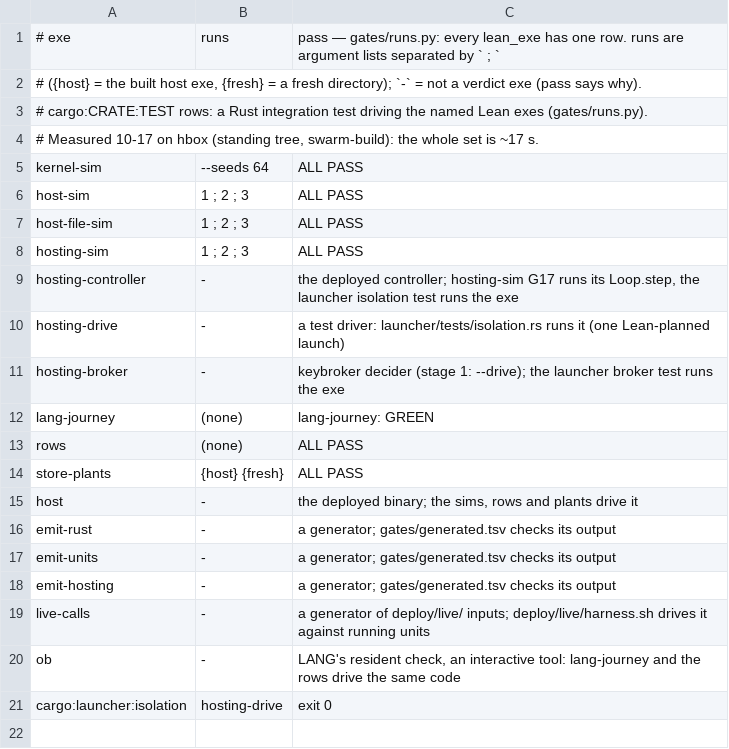
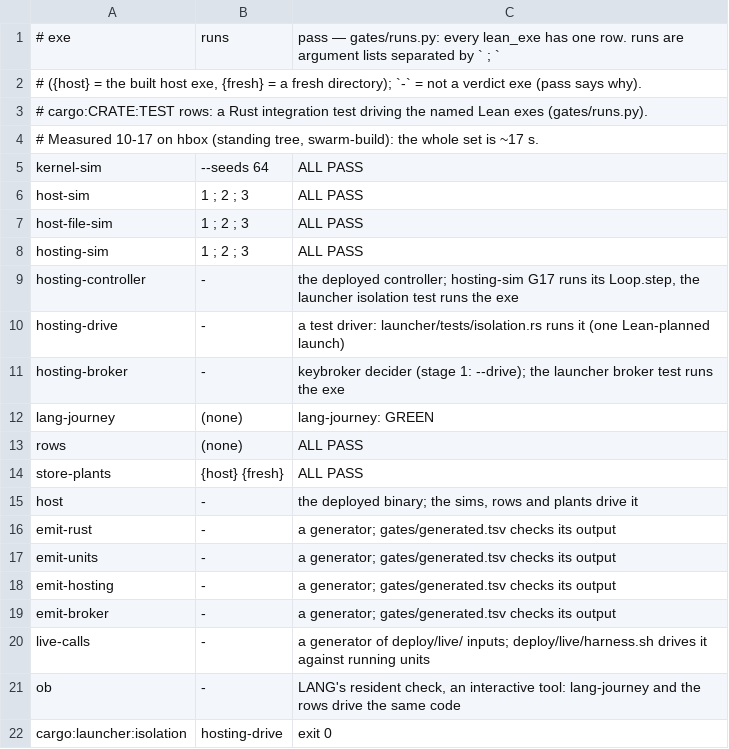
Before and after one commit to emberian/nanodregg, a TSV file: gates/runs.tsv, drawn as a sheet.

```diff
--- a/gates/runs.tsv
+++ b/gates/runs.tsv
@@ -18,2 +18,3 @@ emit-units	-	a generator; gates/generated.tsv checks its output
 emit-hosting	-	a generator; gates/generated.tsv checks its output
+emit-broker	-	a generator; gates/generated.tsv checks its output
 live-calls	-	a generator of deploy/live/ inputs; deploy/live/harness.sh drives it against running units
```
Also changed, not shown: gates/generated.tsv, 7 other files.
